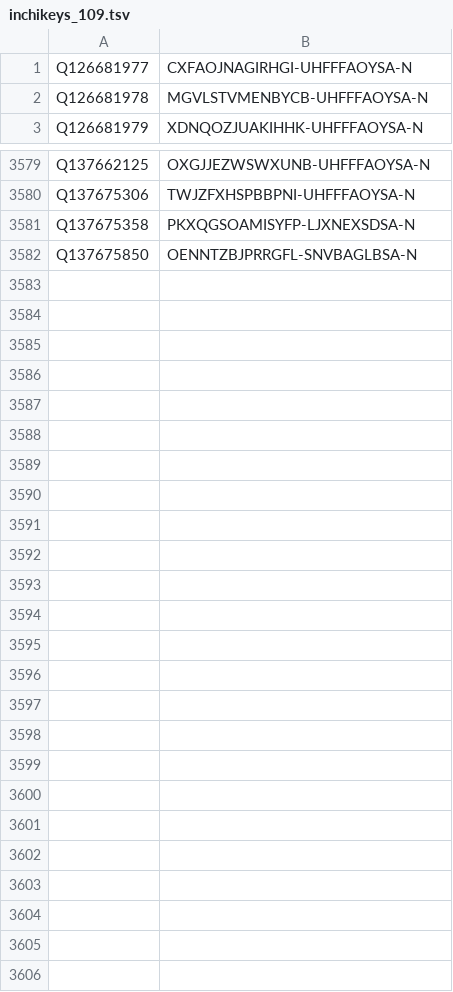
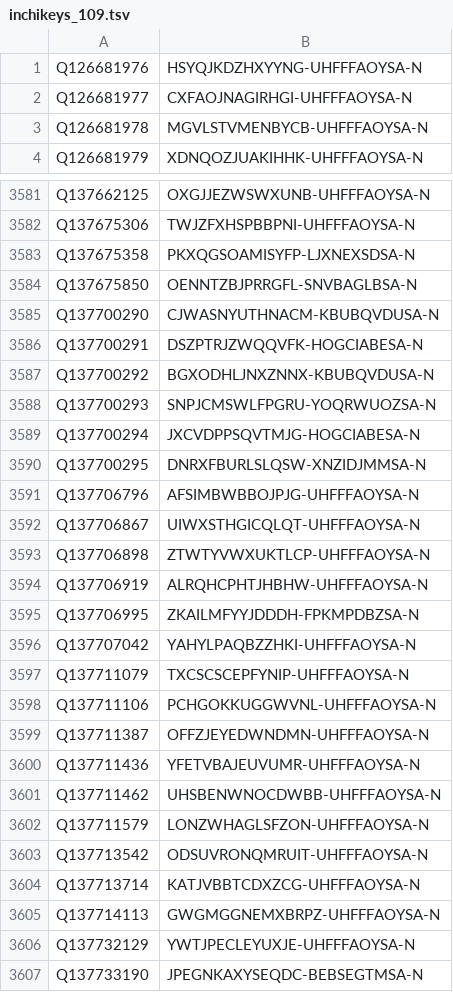
Before and after one commit to egonw/wikidata-chemistry, a TSV file: inchikeys/inchikeys_109.tsv, drawn as a sheet; only a part is shown, gaps mark what is left out; the diff covers the shown part only; the diff names each change by its address in the sheet, - before the commit and + after, or states it on an @@ line.

```diff
--- a/inchikeys/inchikeys_109.tsv
+++ b/inchikeys/inchikeys_109.tsv
+row 1: Q126681976 | HSYQJKDZHXYYNG-UHFFFAOYSA-N
+row 3585: Q137700290 | CJWASNYUTHNACM-KBUBQVDUSA-N
+row 3586: Q137700291 | DSZPTRJZWQQVFK-HOGCIABESA-N
+row 3587: Q137700292 | BGXODHLJNXZNNX-KBUBQVDUSA-N
+row 3588: Q137700293 | SNPJCMSWLFPGRU-YOQRWUOZSA-N
+row 3589: Q137700294 | JXCVDPPSQVTMJG-HOGCIABESA-N
+row 3590: Q137700295 | DNRXFBURLSLQSW-XNZIDJMMSA-N
+row 3591: Q137706796 | AFSIMBWBBOJPJG-UHFFFAOYSA-N
+row 3592: Q137706867 | UIWXSTHGICQLQT-UHFFFAOYSA-N
+row 3593: Q137706898 | ZTWTYVWXUKTLCP-UHFFFAOYSA-N
+row 3594: Q137706919 | ALRQHCPHTJHBHW-UHFFFAOYSA-N
+row 3595: Q137706995 | ZKAILMFYYJDDDH-FPKMPDBZSA-N
+row 3596: Q137707042 | YAHYLPAQBZZHKI-UHFFFAOYSA-N
+row 3597: Q137711079 | TXCSCSCEPFYNIP-UHFFFAOYSA-N
+row 3598: Q137711106 | PCHGOKKUGGWVNL-UHFFFAOYSA-N
+row 3599: Q137711387 | OFFZJEYEDWNDMN-UHFFFAOYSA-N
+row 3600: Q137711436 | YFETVBAJEUVUMR-UHFFFAOYSA-N
+row 3601: Q137711462 | UHSBENWNOCDWBB-UHFFFAOYSA-N
+row 3602: Q137711579 | LONZWHAGLSFZON-UHFFFAOYSA-N
+row 3603: Q137713542 | ODSUVRONQMRUIT-UHFFFAOYSA-N
+row 3604: Q137713714 | KATJVBBTCDXZCG-UHFFFAOYSA-N
+row 3605: Q137714113 | GWGMGGNEMXBRPZ-UHFFFAOYSA-N
+row 3606: Q137732129 | YWTJPECLEYUXJE-UHFFFAOYSA-N
+row 3607: Q137733190 | JPEGNKAXYSEQDC-BEBSEGTMSA-N
```
Also changed, not shown: 1 added row elsewhere in this file, inchikeys/inchikeys_000.tsv, inchikeys/inchikeys_009.tsv, 5 other files.
